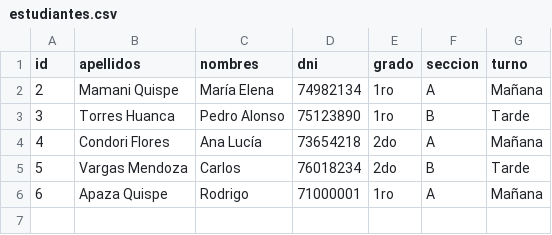
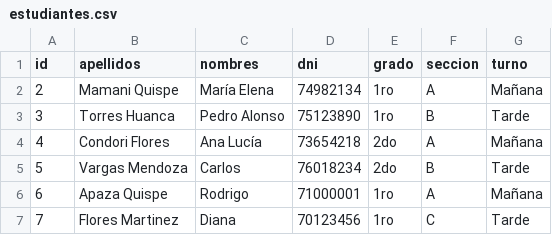
Before and after one commit to caroly-S/asistencia-escolar, a CSV file: data/estudiantes.csv, drawn as a sheet; the diff names each change by its address in the sheet, - before the commit and + after, or states it on an @@ line.

Commit message:
CSV

```diff
--- a/data/estudiantes.csv
+++ b/data/estudiantes.csv
+row 7: 7 | Flores Martinez | Diana | 70123456 | 1ro | C | Tarde
```
